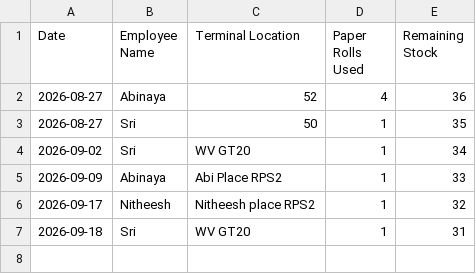
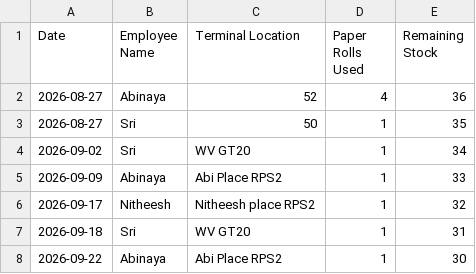
Before and after one commit to SriDharshan45/WI-Ticket-Stock-Tracker, a CSV file: WI_paper_roll_usage.csv, drawn as a sheet.

```diff
--- a/WI_paper_roll_usage.csv
+++ b/WI_paper_roll_usage.csv
@@ -7 +7,2 @@ Date,Employee Name,Terminal Location,Paper Rolls Used,Remaining Stock
 2026-09-18,Sri,WV GT20,1,31
+2026-09-22,Abinaya,Abi Place RPS2,1,30
```
Also changed, not shown: 3 other files.
